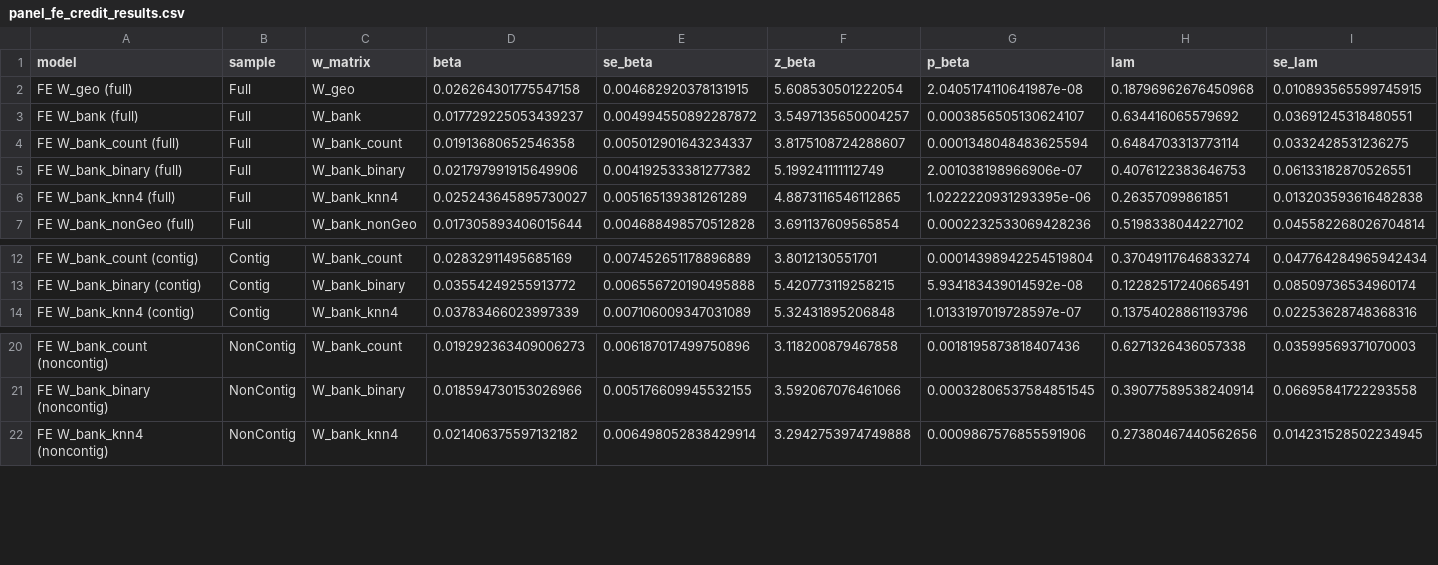
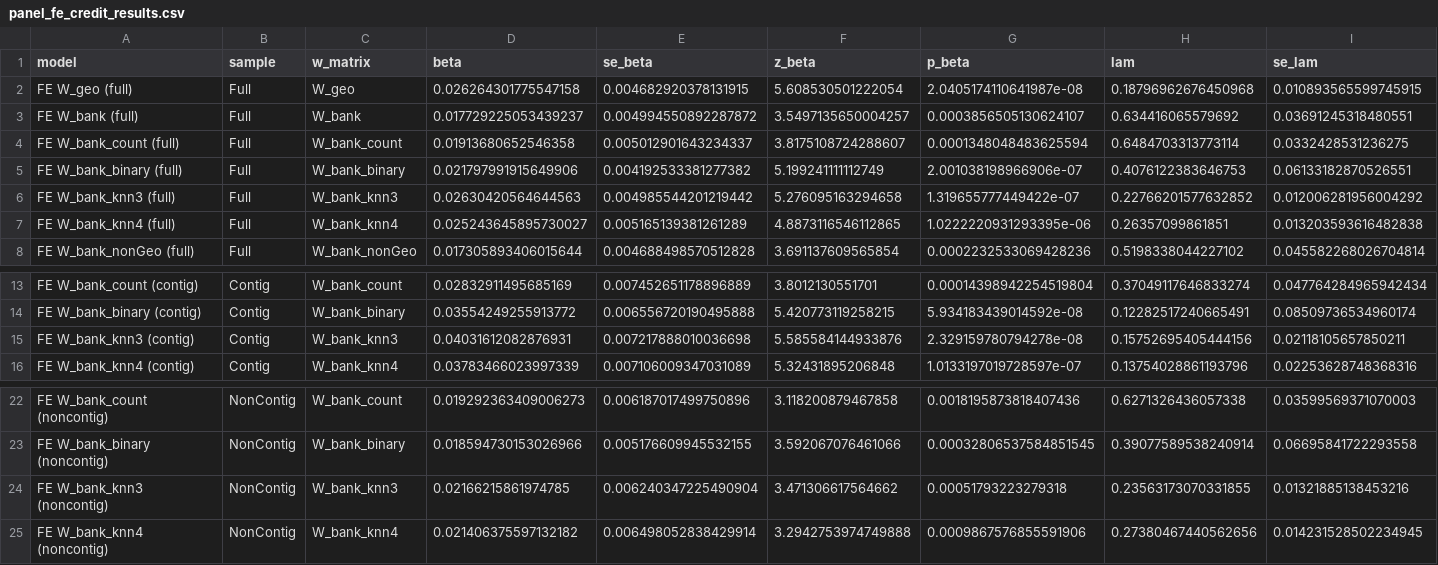
Before and after one commit to qlexiaa/banknets, a CSV file: output/panel_fe_credit_results.csv, drawn as a sheet; only a part is shown, gaps mark what is left out; rows hold the shown columns only; the diff names each change by its address in the sheet, - before the commit and + after, or states it on an @@ line.

```diff
--- a/output/panel_fe_credit_results.csv
+++ b/output/panel_fe_credit_results.csv
+row 6: FE W_bank_knn3 (full) | Full | W_bank_knn3 | 0.02630420564644563 | 0.004985544201219442 | 5.276095163294658 | 1.319655777449422e-07 | 0.22766201577632852 | 0.012006281956004292
+row 15: FE W_bank_knn3 (contig) | Contig | W_bank_knn3 | 0.04031612082876931 | 0.007217888010036698 | 5.585584144933876 | 2.329159780794278e-08 | 0.15752695405444156 | 0.02118105657850211
+row 24: FE W_bank_knn3 (noncontig) | NonContig | W_bank_knn3 | 0.02166215861974785 | 0.006240347225490904 | 3.471306617564662 | 0.00051793223279318 | 0.23563173070331855 | 0.01321885138453216
```
Also changed, not shown: output/four_w_comparison_credit.csv, output/hub_counties.csv, 21 other files.
